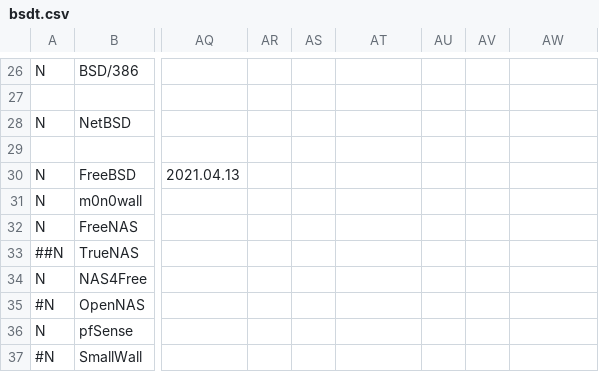
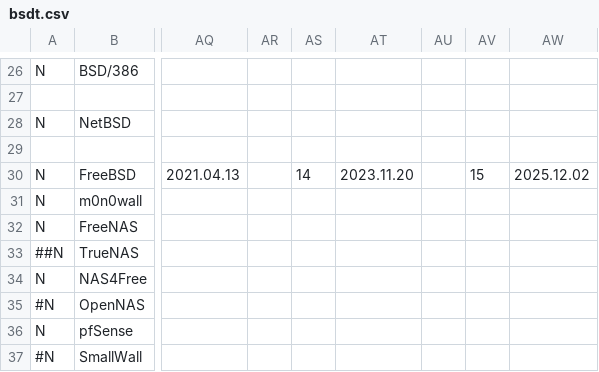
Before and after one commit to FabioLolix/BSD-Timeline, a CSV file: bsdt.csv, drawn as a sheet; only a part is shown, gaps mark what is left out; the diff names each change by its address in the sheet, - before the commit and + after, or states it on an @@ line.

Commit message:
Add latest FreeBSD versions

```diff
--- a/bsdt.csv
+++ b/bsdt.csv
-AS30: (empty)
+AS30: 14
-AT30: (empty)
+AT30: 2023.11.20
-AV30: (empty)
+AV30: 15
-AW30: (empty)
+AW30: 2025.12.02
```
